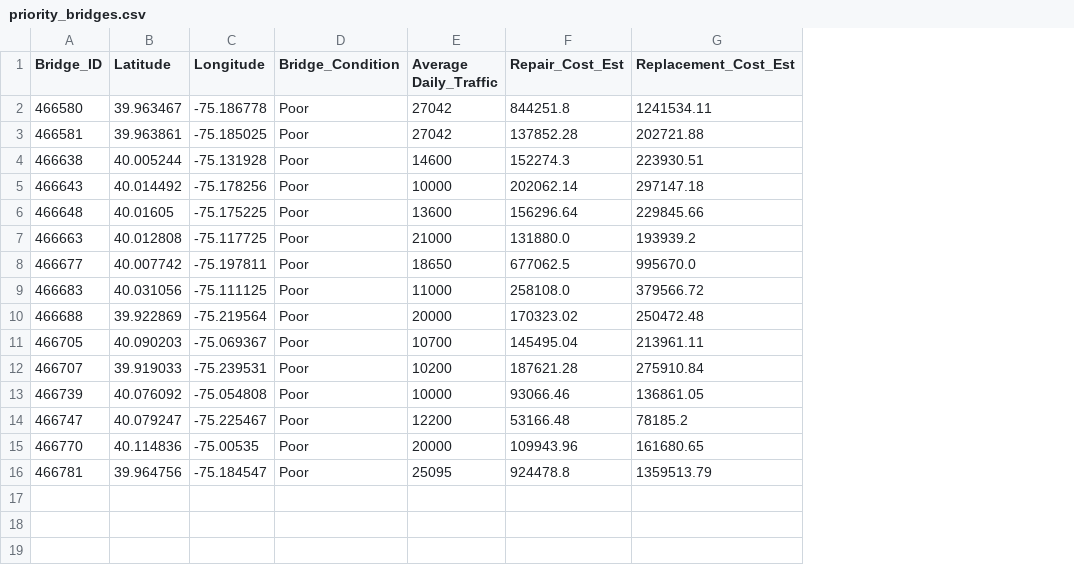
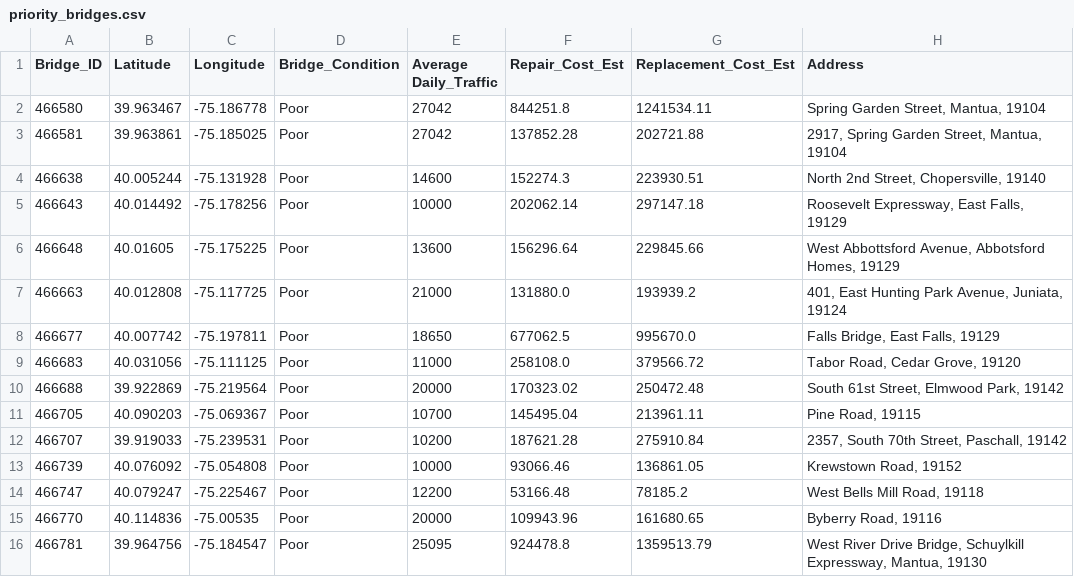
Before and after one commit to PatrickJohnDean/Project-3-Orange-Team, a CSV file: priority_bridges.csv, drawn as a sheet; the diff names each change by its address in the sheet, - before the commit and + after, or states it on an @@ line.

```diff
--- a/priority_bridges.csv
+++ b/priority_bridges.csv
+column H (Address), rows 2-16: Spring Garden Street, Mantua, 19104 | 2917, Spring Garden Street, Mantua, 19104 | North 2nd Street, Chopersville, 19140 | Roosevelt Expressway, East Falls, 19129 | West Abbottsford Avenue, Abbotsford Homes, 19129 | 401, East Hunting Park Avenue, Juniata, 19124 | Falls Bridge, East Falls, 19129 | Tabor Road, Cedar Grove, 19120 | South 61st Street, Elmwood Park, 19142 | Pine Road, 19115 | 2357, South 70th Street, Paschall, 19142 | Krewstown Road, 19152 | West Bells Mill Road, 19118 | Byberry Road, 19116 | West River Drive Bridge, Schuylkill Expressway, Mantua, 19130
```
Also changed, not shown: 3 other files.
